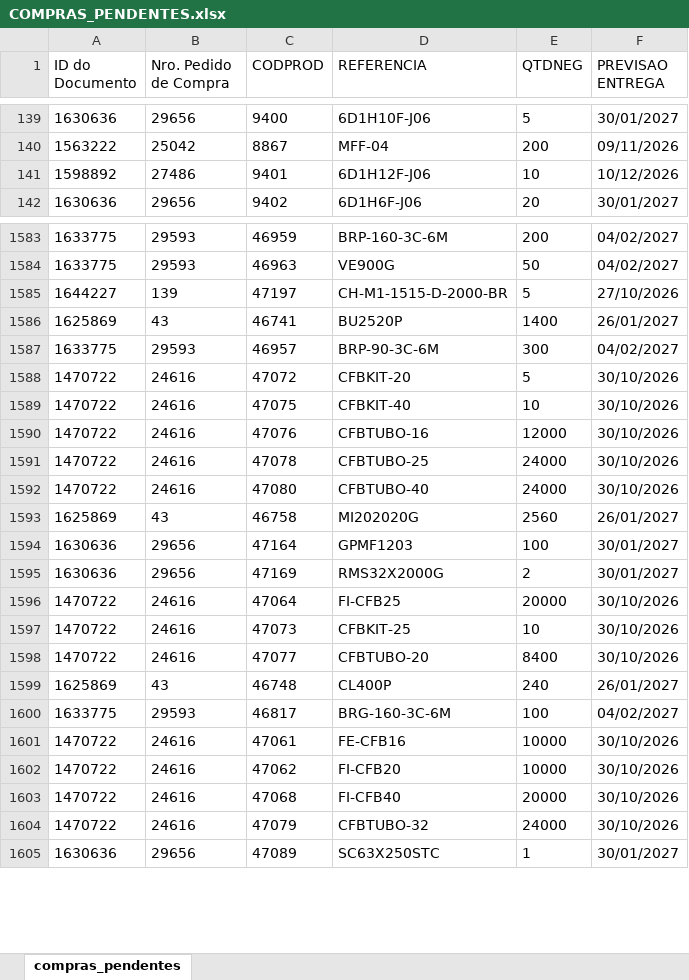
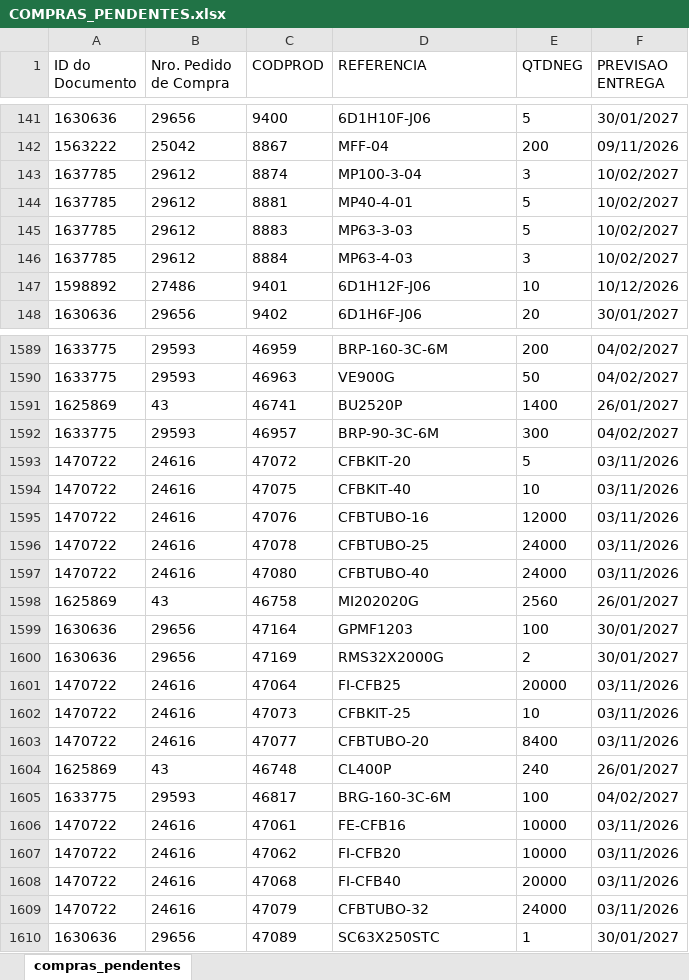
Before and after one commit to ghpcimp-wq/itens-pendentes, an Excel workbook: data/COMPRAS_PENDENTES.xlsx, sheet compras_pendentes, drawn as a sheet; only a part is shown, gaps mark what is left out; values as stored, in another font and other column widths than the file's, no borders; charts and pictures not drawn; removed rows and columns are numbered as before the commit, all else as after; the diff covers the shown part only; the diff names each change by its address in the sheet, - before the commit and + after, or states it on an @@ line.

Commit message:
Atualiza compras pendentes 29/10/2026 22:01

```diff
--- a/data/COMPRAS_PENDENTES.xlsx (sheet compras_pendentes)
+++ b/data/COMPRAS_PENDENTES.xlsx (sheet compras_pendentes)
+row 143: 1637785 | 29612 | 8874 | MP100-3-04 | 3 | 10/02/2027
+row 144: 1637785 | 29612 | 8881 | MP40-4-01 | 5 | 10/02/2027
+row 145: 1637785 | 29612 | 8883 | MP63-3-03 | 5 | 10/02/2027
+row 146: 1637785 | 29612 | 8884 | MP63-4-03 | 3 | 10/02/2027
-row 1585: 1644227 | 139 | 47197 | CH-M1-1515-D-2000-BR | 5 | 27/10/2026
-F1593:F1597 (PREVISAO ENTREGA): 30/10/2026
+F1593:F1597 (PREVISAO ENTREGA): 03/11/2026
-F1601:F1603 (PREVISAO ENTREGA): 30/10/2026
+F1601:F1603 (PREVISAO ENTREGA): 03/11/2026
-F1606:F1609 (PREVISAO ENTREGA): 30/10/2026
+F1606:F1609 (PREVISAO ENTREGA): 03/11/2026
```
Also changed, not shown: 12 added rows, 11 removed rows and 97 edited cells elsewhere in this sheet.
